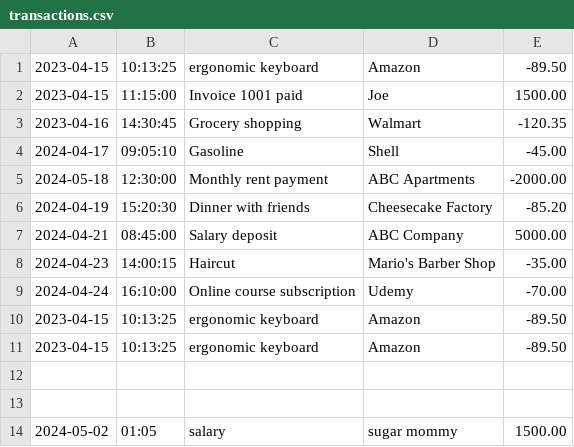
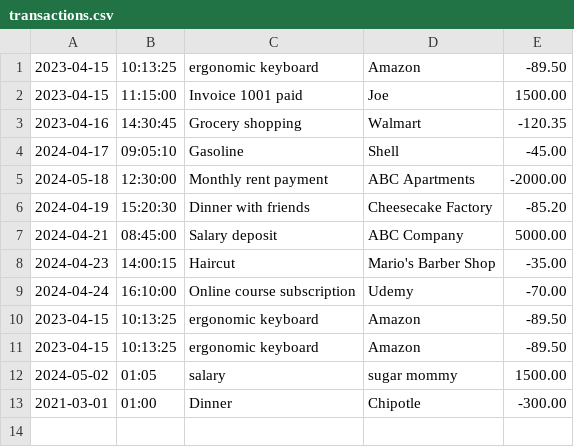
Before and after one commit to Pratik-Wagley/FinancialTracker, a CSV file: transactions.csv, drawn as a sheet.

```diff
--- a/transactions.csv
+++ b/transactions.csv
@@ -11,4 +11,3 @@
 2023-04-15|10:13:25|ergonomic keyboard|Amazon|-89.50
-
-
 2024-05-02|01:05|salary|sugar mommy|1500.00
+2021-03-01|01:00|Dinner|Chipotle|-300.00
```
Also changed, not shown: 2 other files.
